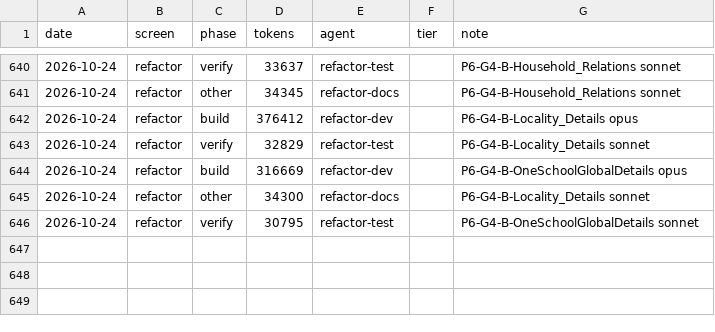
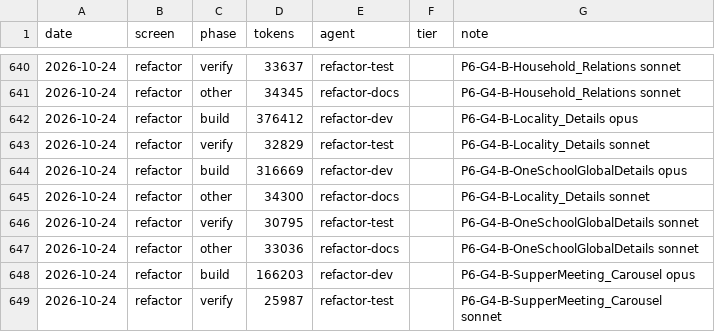
Before and after one commit to Phoenix-DX/connect-new-ui, a CSV file: migration/metrics/ledger.csv, drawn as a sheet; only a part is shown, gaps mark what is left out; the diff names each change by its address in the sheet, - before the commit and + after, or states it on an @@ line.

```diff
--- a/migration/metrics/ledger.csv
+++ b/migration/metrics/ledger.csv
+row 647: 2026-10-24 | refactor | other | 33036 | refactor-docs |  | P6-G4-B-OneSchoolGlobalDetails sonnet
+row 648: 2026-10-24 | refactor | build | 166203 | refactor-dev |  | P6-G4-B-SupperMeeting_Carousel opus
+row 649: 2026-10-24 | refactor | verify | 25987 | refactor-test |  | P6-G4-B-SupperMeeting_Carousel sonnet
```
Also changed, not shown: app/docs/refactor/arch-baseline.csv, app/docs/refactor/move-map.csv, 22 other files.
